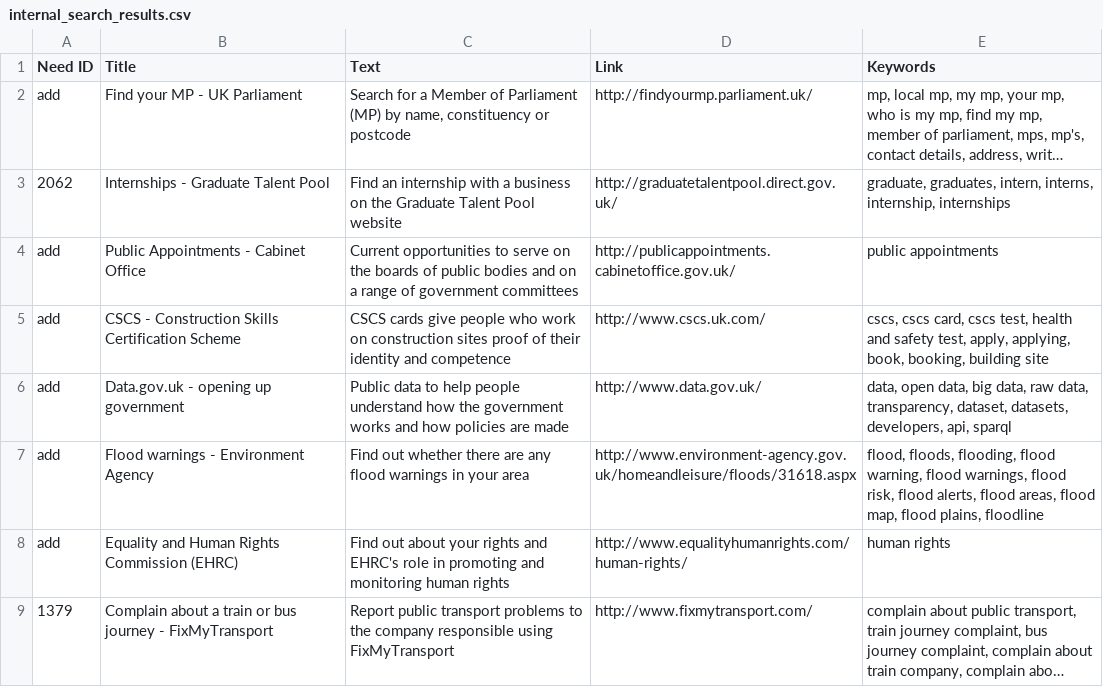
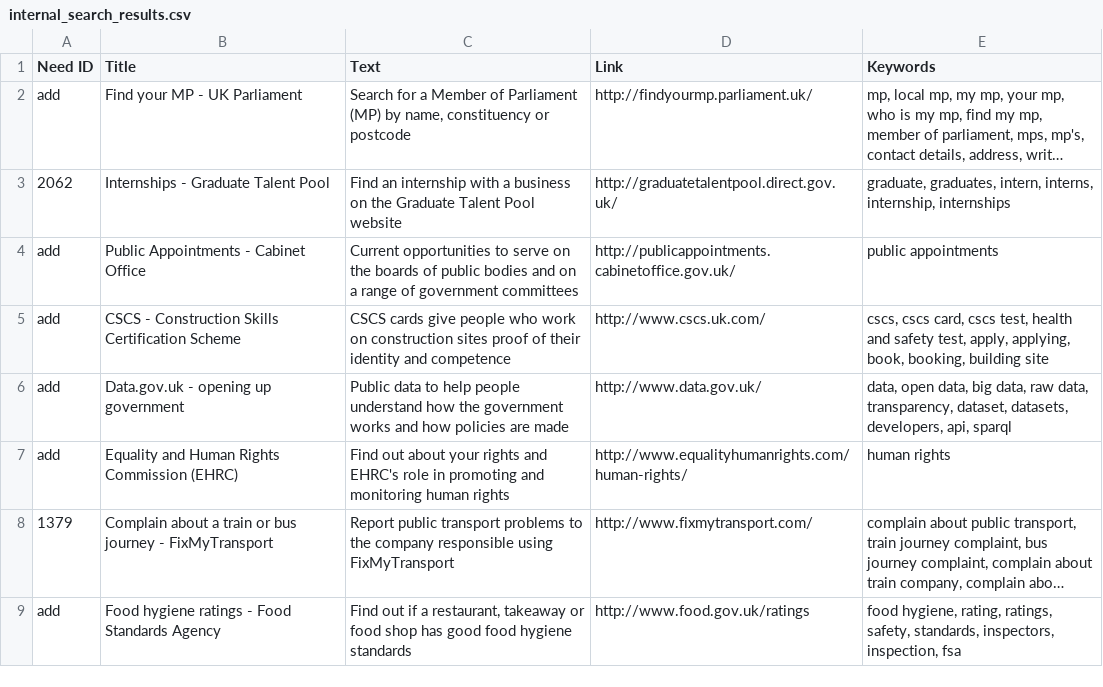
Before and after one commit to alphagov/recommended-links, a CSV file: data/index/recommended-link/internal_search_results.csv, drawn as a sheet; only a part is shown; the shorter side is filled out with more unchanged rows; long unchanged cells end in ….

Commit message:
Remove Environment Agency link
Remove flood warnings as flood content has now been published on GOV.UK

```diff
--- a/data/index/recommended-link/internal_search_results.csv
+++ b/data/index/recommended-link/internal_search_results.csv
@@ -6,3 +6,2 @@ add,CSCS - Construction Skills Certification Scheme,CSCS cards give people who w
 add,Data.gov.uk - opening up government,Public data to help people understand how the government works and how policies are made,http://www.data.gov.uk/,"data, open data, big data, raw data, transparency, dataset, datasets, developers, api, sparql"
-add,Flood warnings - Environment Agency,Find out whether there are any flood warnings in your area,http://www.environment-agency.gov.uk/homeandleisure/floods/31618.aspx,"flood, floods, flooding, flood warning, flood warnings, flood risk, flood alerts, flood areas, flood map, flood plains, floodline"
 add,Equality and Human Rights Commission (EHRC),Find out about your rights and EHRC's role in promoting and monitoring human rights,http://www.equalityhumanrights.com/human-rights/,human rights
```
Also changed, not shown: data/remove/deleted-links.csv.
